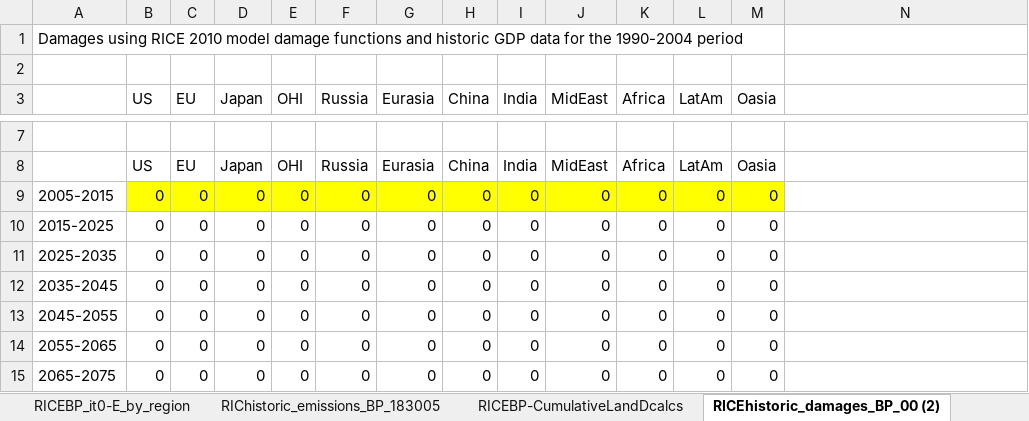
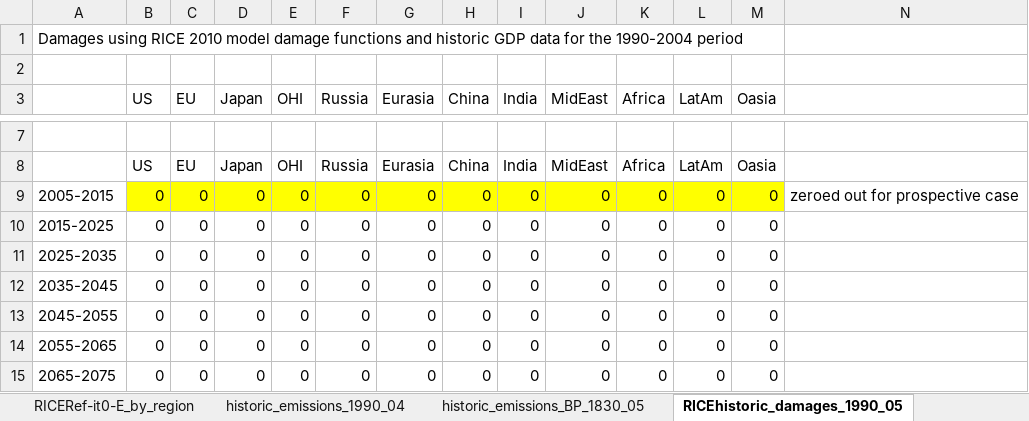
Before and after one commit to kiranchawla44/loss-and-damage, an Excel workbook: LandDInputCalculations-ProspectiveDamages.xlsx, sheet RICEhistoric_damages_1990_05, drawn as a sheet; only a part is shown, gaps mark what is left out; values as stored, in another font and other column widths than the file's, no borders; the diff names each change by its address in the sheet, - before the commit and + after, or states it on an @@ line.

```diff
--- a/LandDInputCalculations-ProspectiveDamages.xlsx (sheet RICEhistoric_damages_1990_05)
+++ b/LandDInputCalculations-ProspectiveDamages.xlsx (sheet RICEhistoric_damages_1990_05)
-sheet tab: RICEhistoric_damages_BP_00 (2)
+sheet tab: RICEhistoric_damages_1990_05
-sheet tab: RICEBP_it0-E_by_region
-sheet tab: RIChistoric_emissions_BP_183005
-N9: (empty)
+N9: zeroed out for prospective case
```
Also changed, not shown: sheet RICEPP-CumulativeLandDcalcs, sheet RICEBP-CumulativeLandDcalcs, sheet RICERef-it0-E_by_region, other sheet tabs, formulas that keep their value, LandDInputCalculations-RetrospectiveDamages.xlsx, ScenarioResultsJul23.xlsx, 24 other files.
